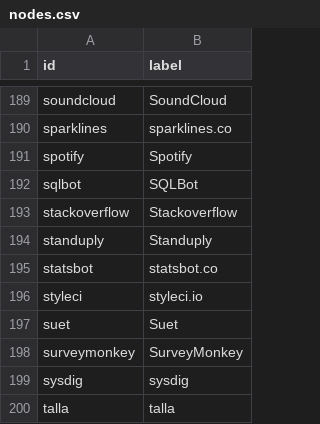
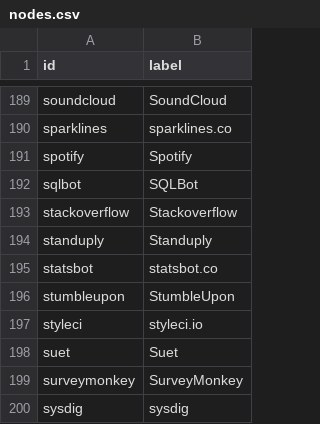
Before and after one commit to adriens/my-cloud-connections, a CSV file: nodes.csv, drawn as a sheet; only a part is shown, gaps mark what is left out; the shorter side is filled out with more unchanged rows; the diff names each change by its address in the sheet, - before the commit and + after, or states it on an @@ line.

Commit message:
Added StumbleUpon

```diff
--- a/nodes.csv
+++ b/nodes.csv
+row 196: stumbleupon | StumbleUpon
```
